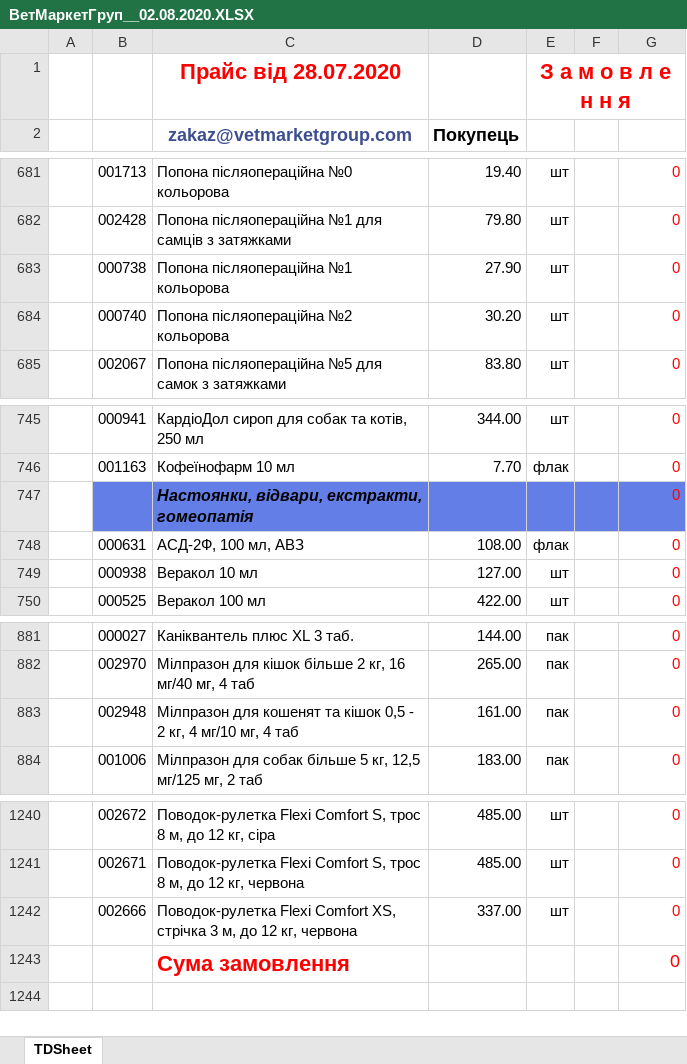
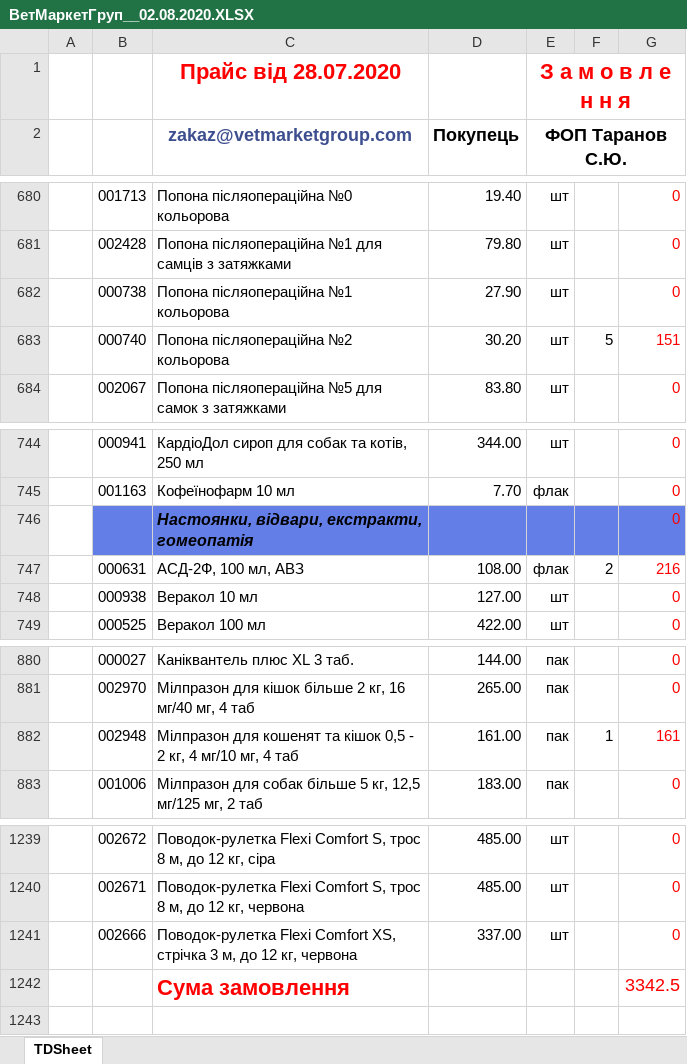
Before and after one commit to scorp1323/lapous_boss, an Excel workbook: Прайсы/ВетМаркетГруп__02.08.2020.XLSX, sheet TDSheet, drawn as a sheet; only a part is shown, gaps mark what is left out; values as stored, in another font and other column widths than the file's, no borders; charts and pictures not drawn; addresses are those after the commit; the diff covers the shown part only; the diff names each change by its address in the sheet, - before the commit and + after, or states it on an @@ line.

```diff
--- a/Прайсы/ВетМаркетГруп__02.08.2020.XLSX (sheet TDSheet)
+++ b/Прайсы/ВетМаркетГруп__02.08.2020.XLSX (sheet TDSheet)
-E2: (empty)
+E2: ФОП Таранов С.Ю.
+E2:G2 merged
-F683: (empty)
+F683: 5
-G683: 0
+G683: 151
-F747: (empty)
+F747: 2
-G747: 0
+G747: 216
-F882: (empty)
+F882: 1
-G882: 0
+G882: 161
-G1242: 0
+G1242: 3342.5
```
Also changed, not shown: 1 removed row, 25 edited cells and merged cells elsewhere in this sheet, formulas that keep their value, charts or pictures.
